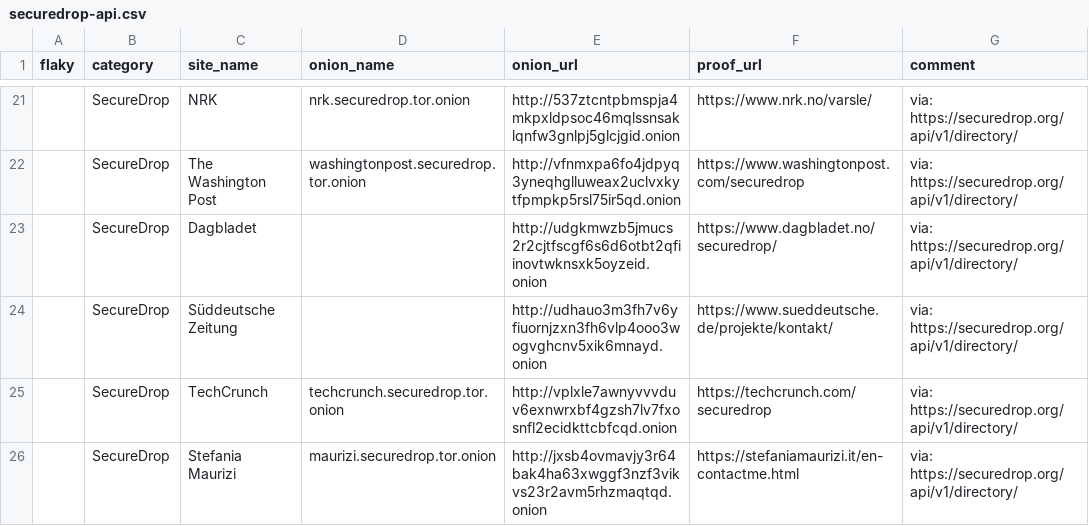
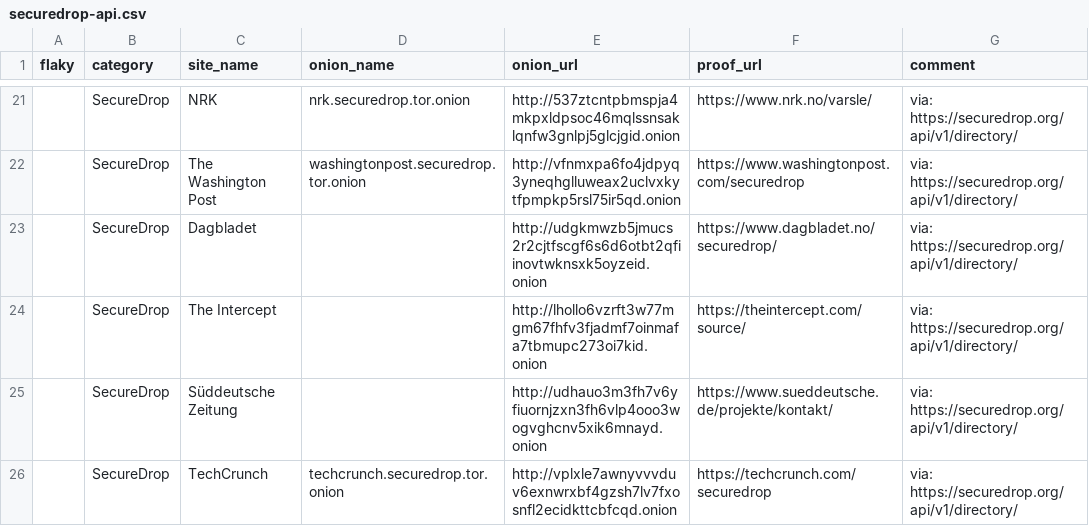
Before and after one commit to alecmuffett/real-world-onion-sites, a CSV file: securedrop-api.csv, drawn as a sheet; only a part is shown, gaps mark what is left out; the shorter side is filled out with more unchanged rows; the diff names each change by its address in the sheet, - before the commit and + after, or states it on an @@ line.

```diff
--- a/securedrop-api.csv
+++ b/securedrop-api.csv
+row 24:  | SecureDrop | The Intercept |  | http://lhollo6vzrft3w77mgm67fhfv3fjadmf7oinmafa7tbmupc273oi7kid.onion | https://theintercept.com/source/ | via: https://securedrop.org/api/v1/directory/
```
Also changed, not shown: 1 other file.
